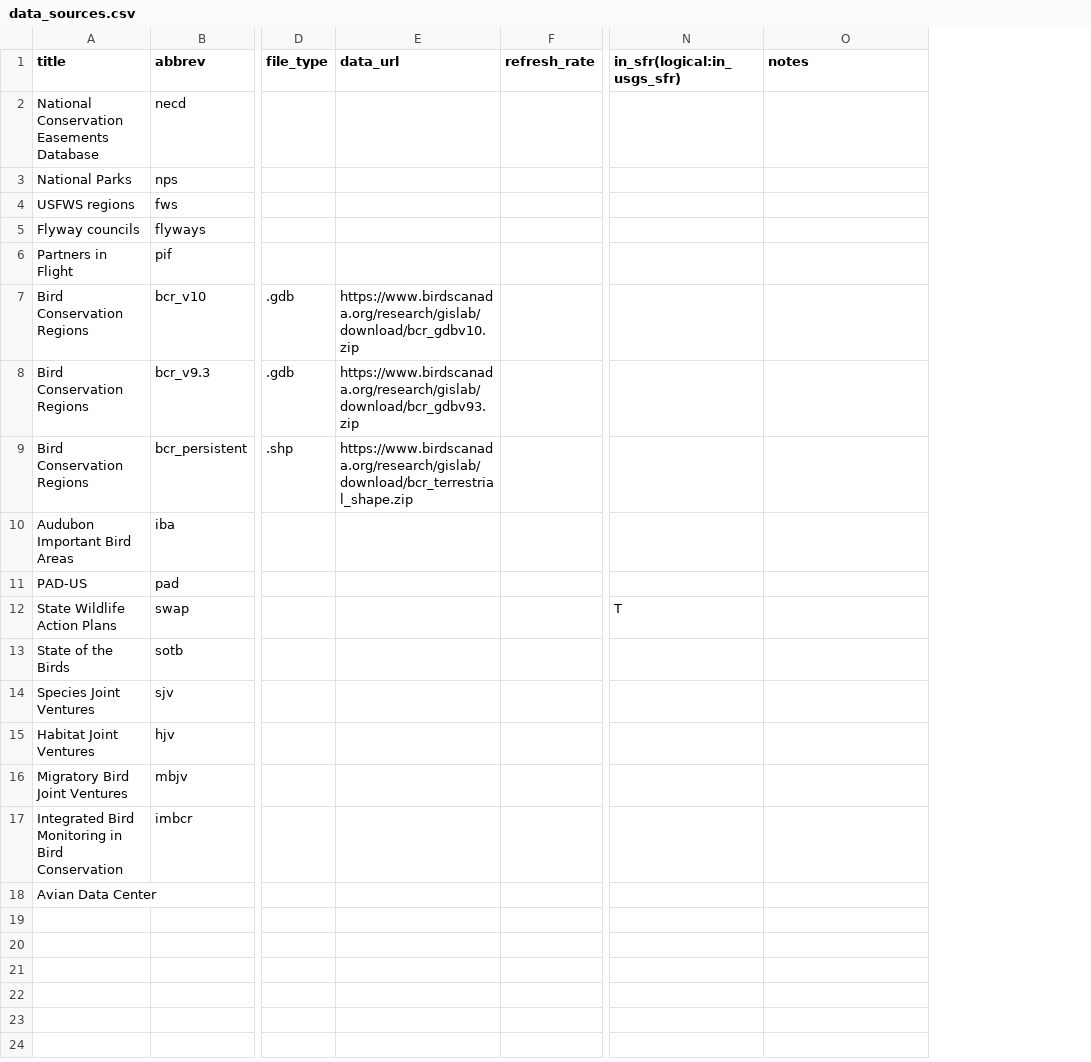
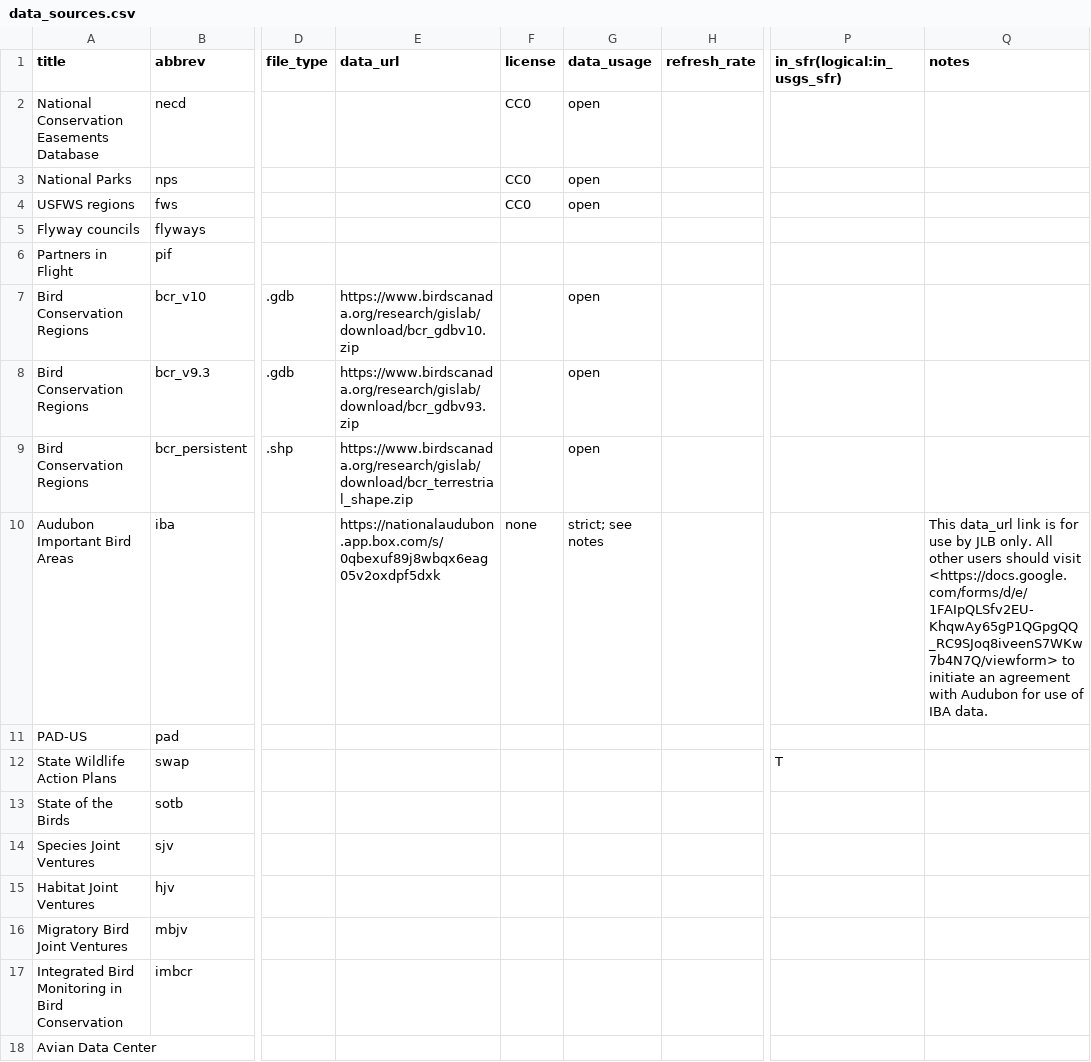
Before and after one commit to USAvian/USAvian, a CSV file: data/data_sources.csv, drawn as a sheet; only a part is shown, gaps mark what is left out; addresses are those after the commit; the diff names each change by its address in the sheet, - before the commit and + after, or states it on an @@ line.

Commit message:
Update package data
Add source and code for updating data_sources package data.

Also update JLB personal IBA data link.

```diff
--- a/data/data_sources.csv
+++ b/data/data_sources.csv
+column F (license), rows 2-10: CC0 | CC0 | CC0 |  |  |  |  |  | none
+column G (data_usage), rows 2-10: open | open | open |  |  | open | open | open | strict; see notes
-E10 (data_url): (empty)
+E10 (data_url): https://nationalaudubon.app.box.com/s/0qbexuf89j8wbqx6eag05v2oxdpf5dxk
-Q10 (notes): (empty)
+Q10 (notes): This data_url link is for use by JLB only. All other users should visit <https://docs.google.com/forms/d/e/1FAIpQLSfv2EU-KhqwAy65gP1QGpgQQ_RC9SJoq8iveenS7WKw7b4N7Q/viewform> to initiate an agreement with Audubon for use of IBA data.
```
Also changed, not shown: 2 other files.
